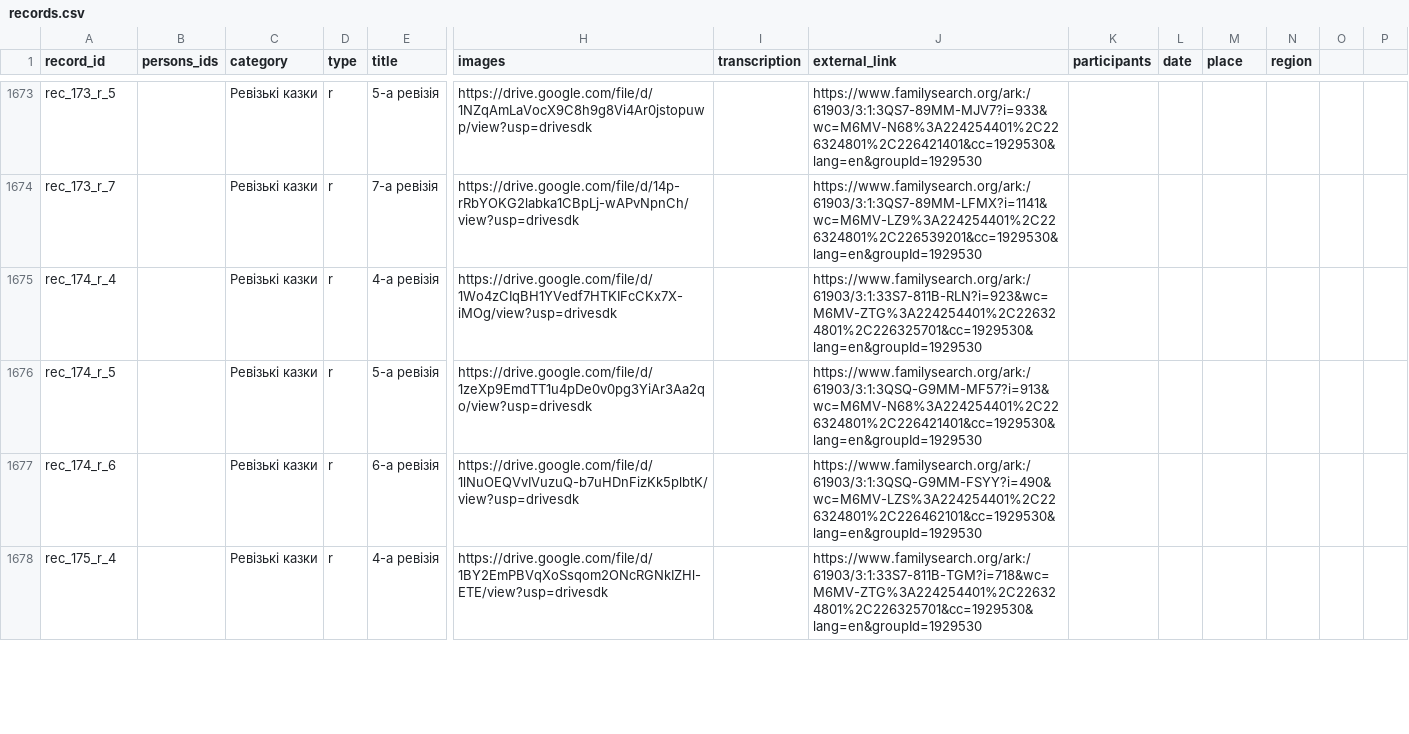
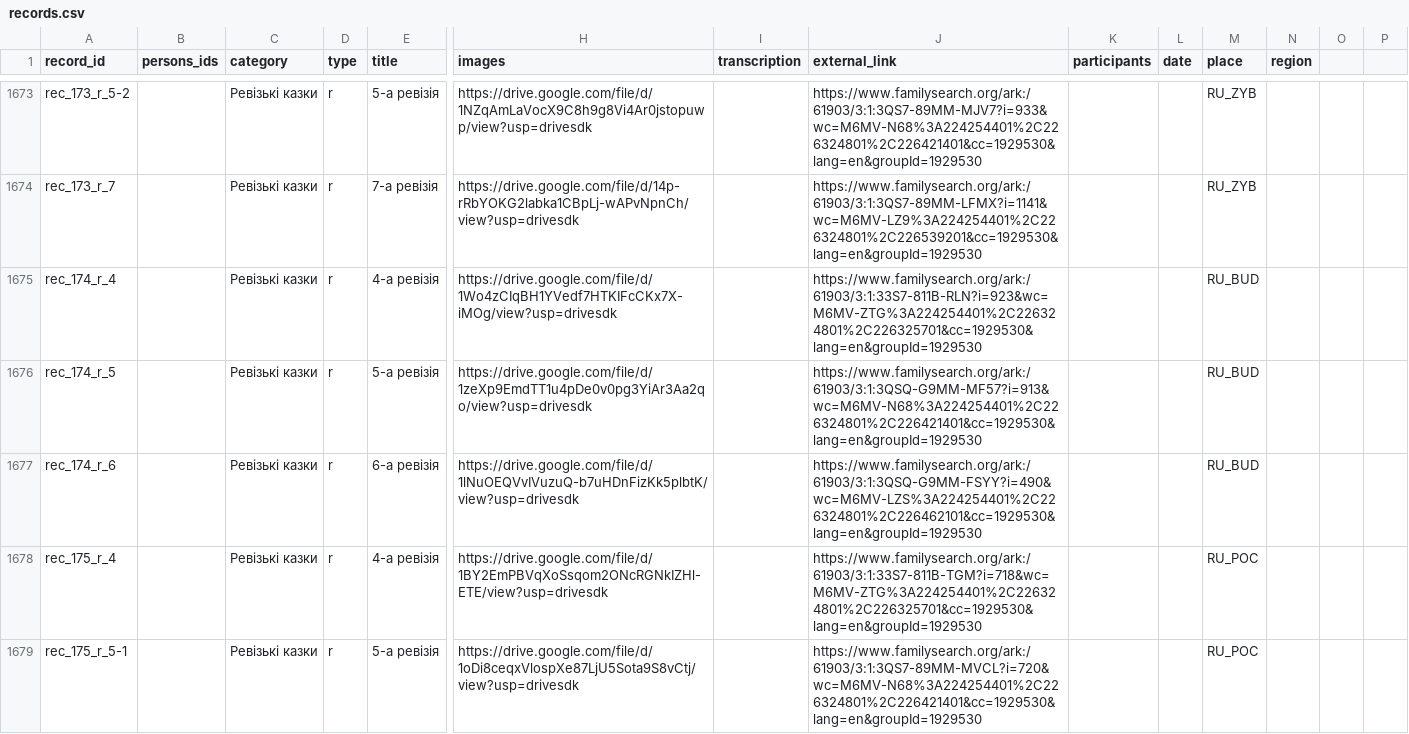
Before and after one commit to John7794/geneo, a CSV file: data/db/uk/records.csv, drawn as a sheet; only a part is shown, gaps mark what is left out; rows hold the shown columns only; the diff covers the shown part only; the diff names each change by its address in the sheet, - before the commit and + after, or states it on an @@ line.

Commit message:
chore: update records and synchronization metadata
Refreshed the Ukrainian ancestry records and updated the database synchronization timestamp.

```diff
--- a/data/db/uk/records.csv
+++ b/data/db/uk/records.csv
-A1673 (record_id): rec_173_r_5
+A1673 (record_id): rec_173_r_5-2
-M1673:M1674 (place): (empty)
+M1673:M1674 (place): RU_ZYB
-M1675:M1677 (place): (empty)
+M1675:M1677 (place): RU_BUD
-M1678 (place): (empty)
+M1678 (place): RU_POC
+row 1679: rec_175_r_5-1 |  | Ревізькі казки | r | 5-а ревізія | https://drive.google.com/file/d/1oDi8ceqxVlospXe87LjU5Sota9S8vCtj/view?usp=drivesdk |  | https://www.familysearch.org/ark:/61903/3:1:3QS7-89MM-MVCL?i=720&wc=M6MV-N68%3A224254401%2C226324801%2C226421401&cc=1929530&lang=en&groupId=1929530 |  |  | RU_POC
```
Also changed, not shown: 3 added rows, 1 removed row and 121 edited cells elsewhere in this file, 1 other file.
